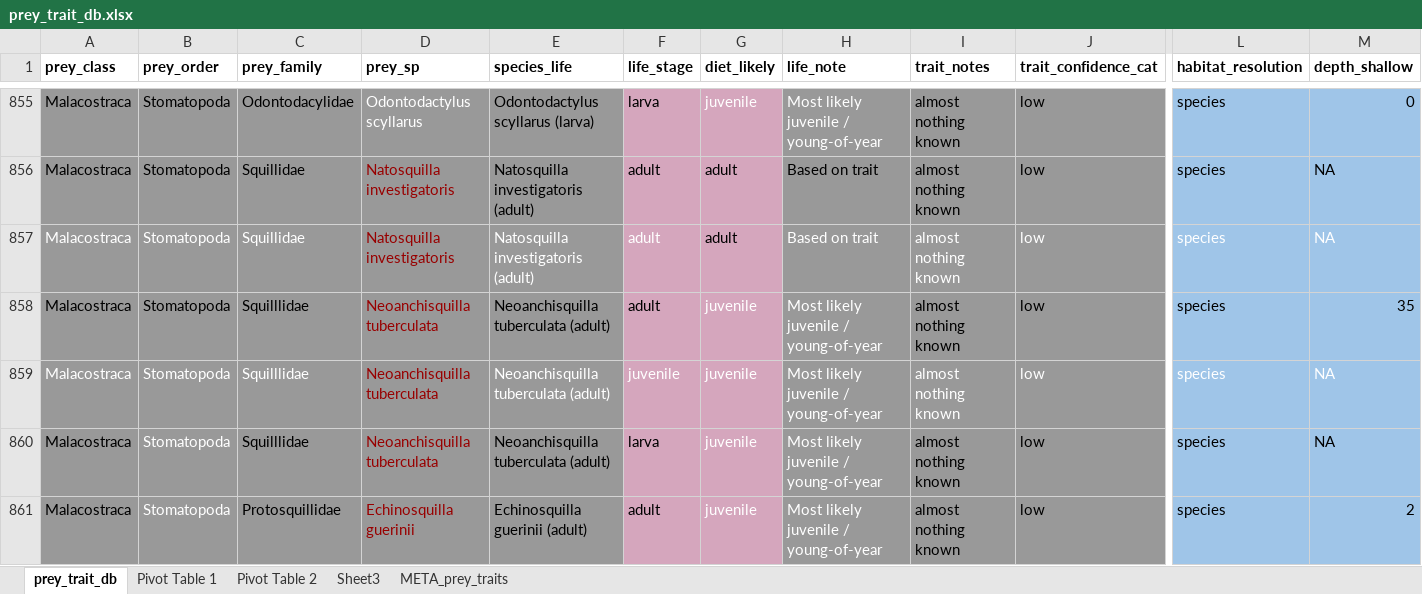
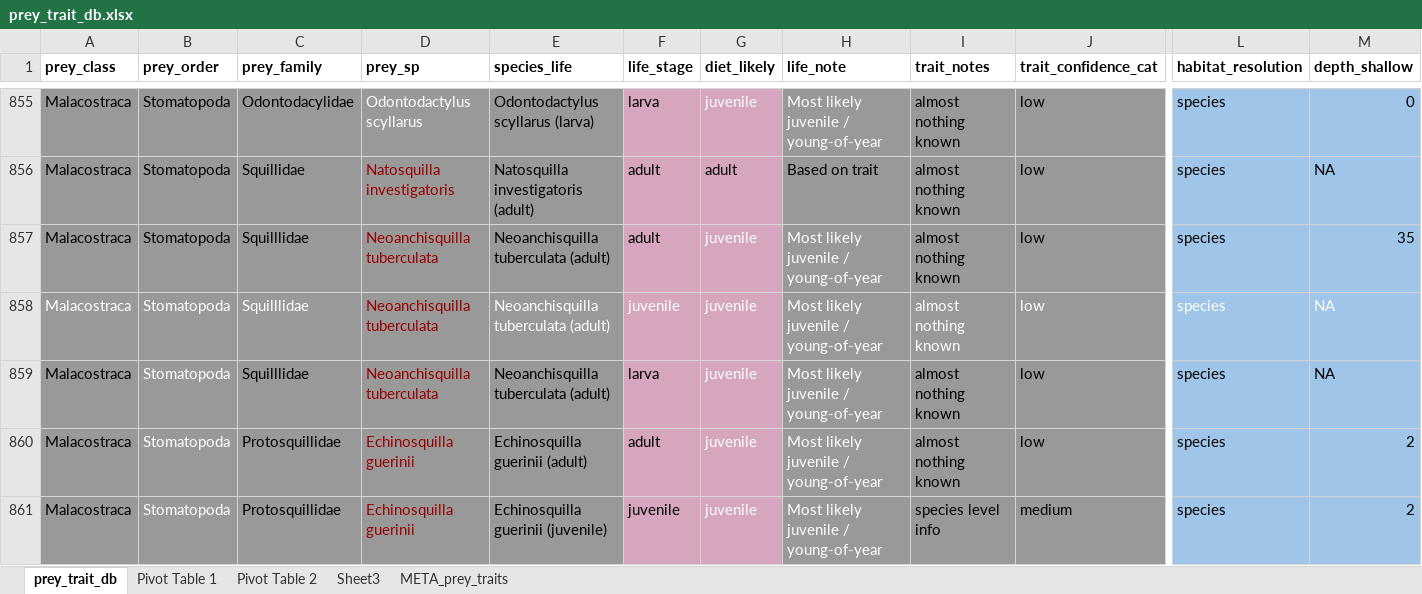
Before and after one commit to CHANGE-Lab/albacore-diet-global, an Excel workbook: data/input_data/prey_trait_db.xlsx, sheet prey_trait_db, drawn as a sheet; only a part is shown, gaps mark what is left out; the shorter side is filled out with more unchanged rows; values as stored, in another font and other column widths than the file's, no borders; charts and pictures and conditional formats not drawn; rows hold the shown columns only; the diff names each change by its address in the sheet, - before the commit and + after, or states it on an @@ line.

```diff
--- a/data/input_data/prey_trait_db.xlsx (sheet prey_trait_db)
+++ b/data/input_data/prey_trait_db.xlsx (sheet prey_trait_db)
-row 857: Malacostraca | Stomatopoda | Squillidae | Natosquilla investigatoris | Natosquilla investigatoris (adult) | adult | adult | Based on trait | almost nothing known | low | species | NA
```
Also changed, not shown: 52 other files.
